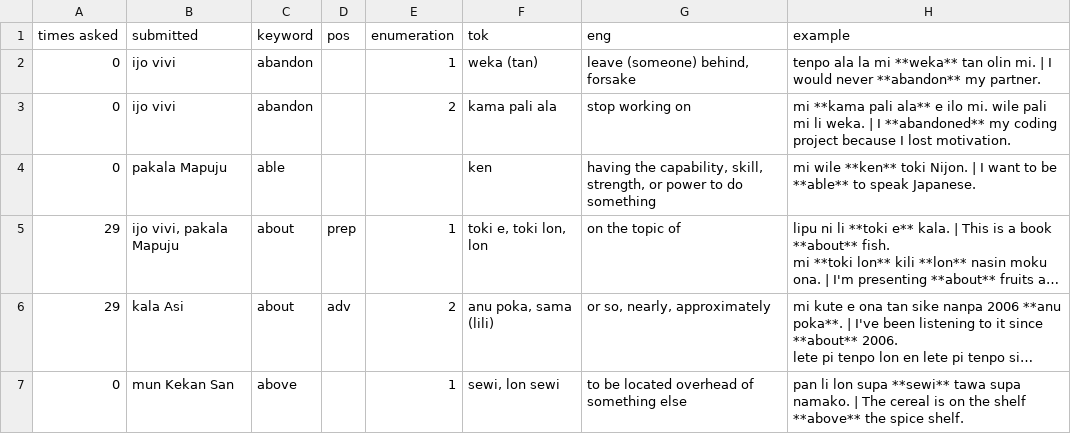
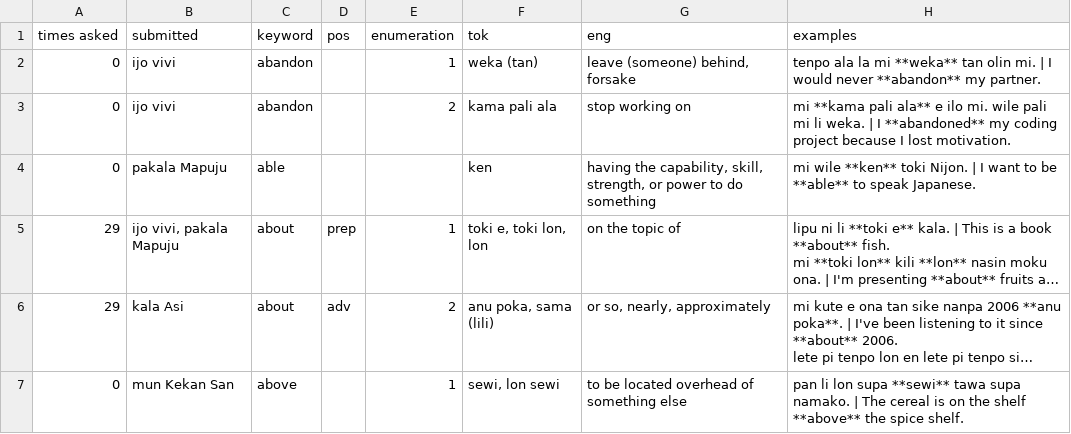
Before and after one commit to pona-la/typesetting, a CSV file: kemeka/parsed.csv, drawn as a sheet; only a part is shown; long unchanged cells end in ….

Commit message:
fix: kemeka sheet

```diff
--- a/kemeka/parsed.csv
+++ b/kemeka/parsed.csv
@@ -1,2 +1,2 @@
-times asked,submitted,keyword,pos,enumeration,tok,eng,example
+times asked,submitted,keyword,pos,enumeration,tok,eng,examples
 0,ijo vivi,abandon,,1,weka (tan),"leave (someone) behind, forsake",tenpo ala la mi **weka** tan olin mi. | I would never **abandon** my partner.
```
